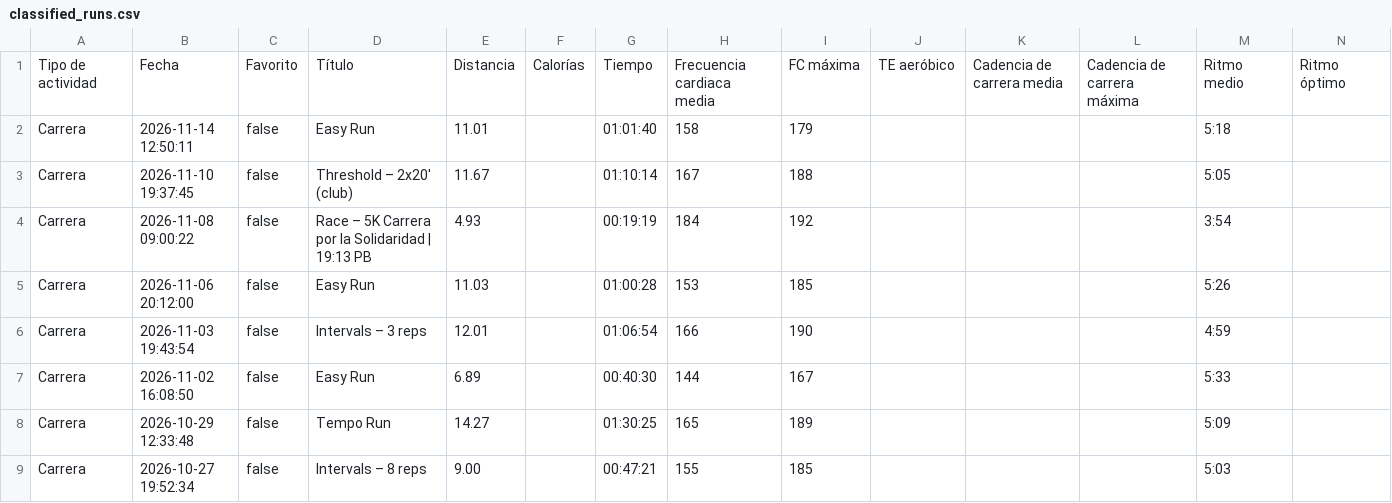
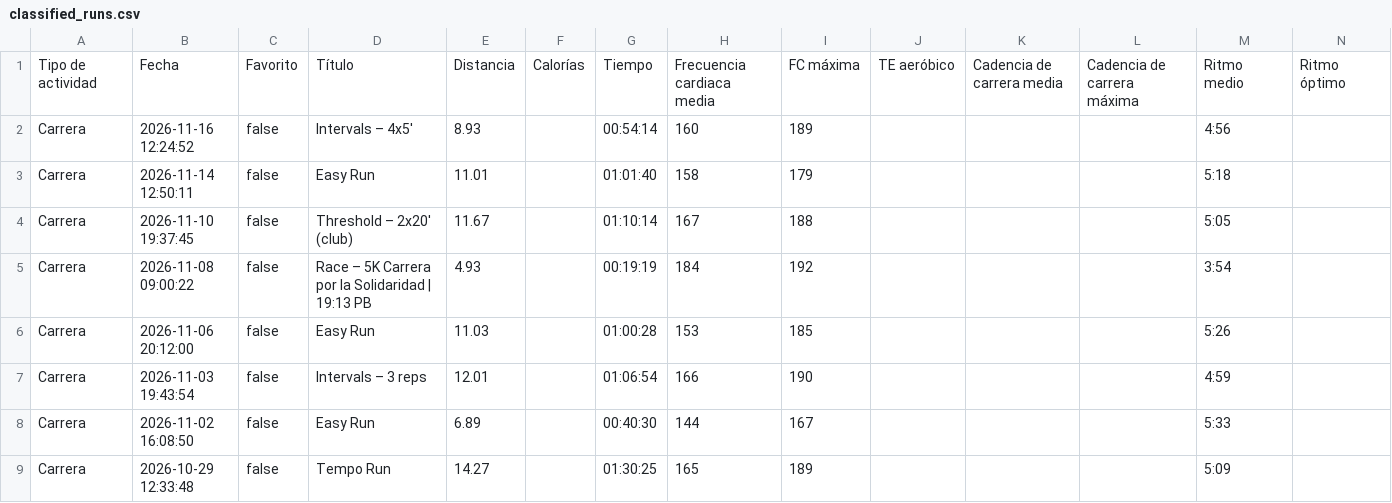
Before and after one commit to LiamCanning/RunningJournal, a CSV file: classified_runs.csv, drawn as a sheet; only a part is shown; the shorter side is filled out with more unchanged rows; rows hold the shown columns only; the diff names each change by its address in the sheet, - before the commit and + after, or states it on an @@ line.

```diff
--- a/classified_runs.csv
+++ b/classified_runs.csv
+row 2: Carrera | 2026-11-16 12:24:52 | false | Intervals – 4x5' | 8.93 |  | 00:54:14 | 160 | 189 |  |  |  | 4:56
```
Also changed, not shown: 2 other files.
